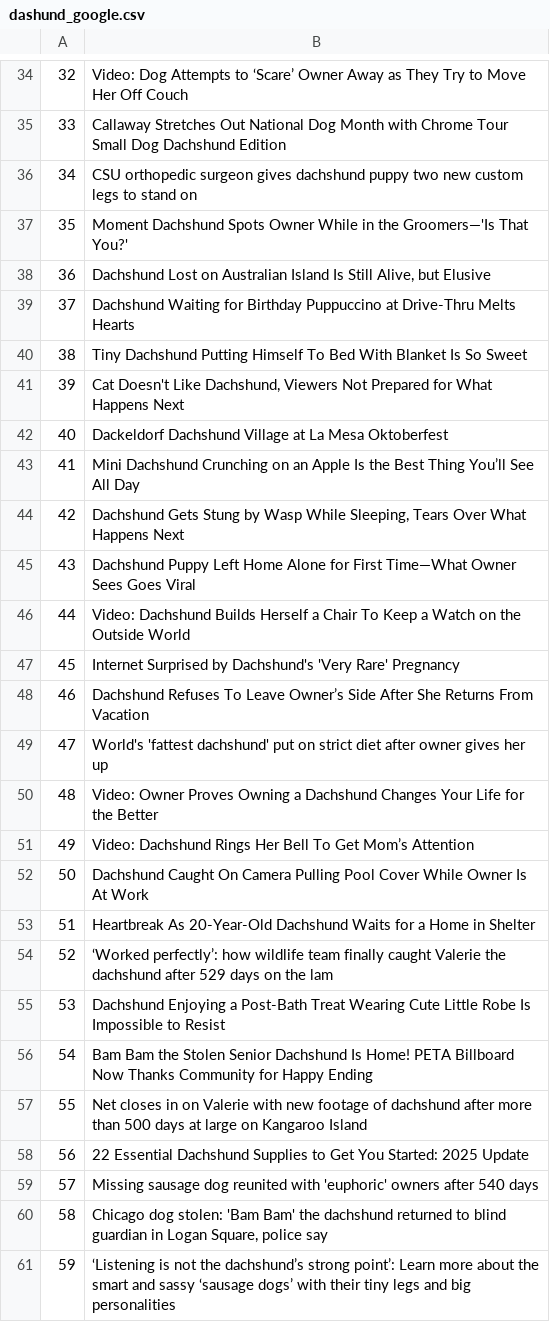
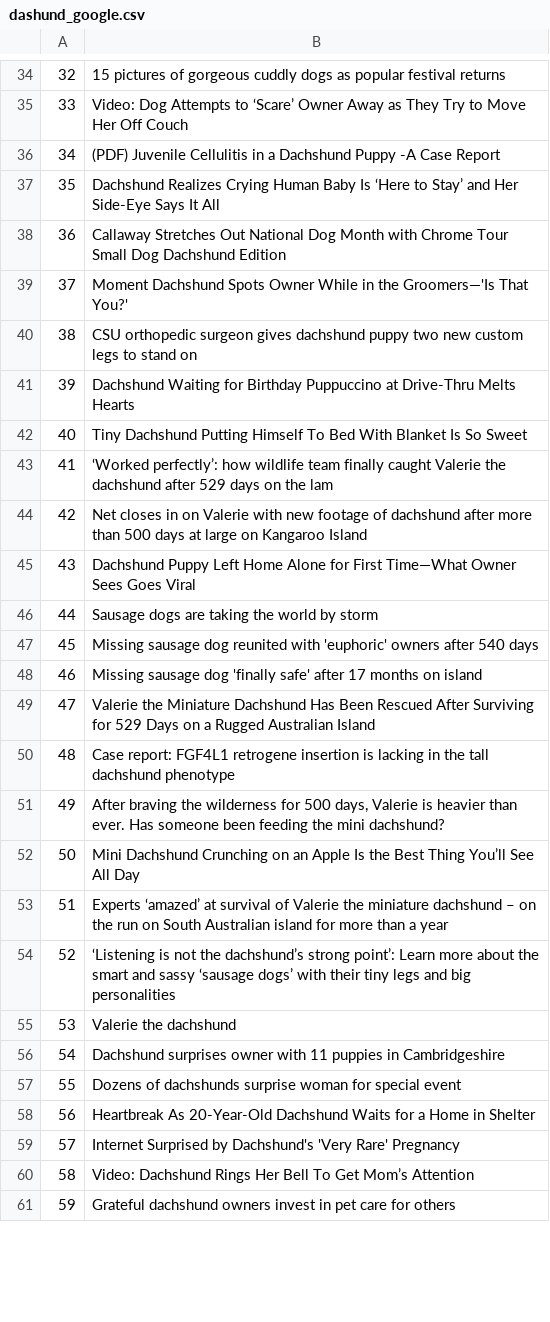
Before and after one commit to kyokyonim/web_crawlling, a CSV file: dashund_google.csv, drawn as a sheet; only a part is shown, gaps mark what is left out; the diff covers the shown part only.

```diff
--- a/dashund_google.csv
+++ b/dashund_google.csv
@@ -34,28 +34,28 @@
-32,Video: Dog Attempts to ‘Scare’ Owner Away as They Try to Move Her Off Couch
-33,Callaway Stretches Out National Dog Month with Chrome Tour Small Dog Dachshund Edition
-34,CSU orthopedic surgeon gives dachshund puppy two new custom legs to stand on
-35,Moment Dachshund Spots Owner While in the Groomers—'Is That You?'
-36,"Dachshund Lost on Australian Island Is Still Alive, but Elusive"
-37,Dachshund Waiting for Birthday Puppuccino at Drive-Thru Melts Hearts
-38,Tiny Dachshund Putting Himself To Bed With Blanket Is So Sweet
-39,"Cat Doesn't Like Dachshund, Viewers Not Prepared for What Happens Next"
-40,Dackeldorf Dachshund Village at La Mesa Oktoberfest
-41,Mini Dachshund Crunching on an Apple Is the Best Thing You’ll See All Day
-42,"Dachshund Gets Stung by Wasp While Sleeping, Tears Over What Happens Next"
+32,15 pictures of gorgeous cuddly dogs as popular festival returns
+33,Video: Dog Attempts to ‘Scare’ Owner Away as They Try to Move Her Off Couch
+34,(PDF) Juvenile Cellulitis in a Dachshund Puppy -A Case Report
+35,Dachshund Realizes Crying Human Baby Is ‘Here to Stay’ and Her Side-Eye Says It All
+36,Callaway Stretches Out National Dog Month with Chrome Tour Small Dog Dachshund Edition
+37,Moment Dachshund Spots Owner While in the Groomers—'Is That You?'
+38,CSU orthopedic surgeon gives dachshund puppy two new custom legs to stand on
+39,Dachshund Waiting for Birthday Puppuccino at Drive-Thru Melts Hearts
+40,Tiny Dachshund Putting Himself To Bed With Blanket Is So Sweet
+41,‘Worked perfectly’: how wildlife team finally caught Valerie the dachshund after 529 days on the lam
+42,Net closes in on Valerie with new footage of dachshund after more than 500 days at large on Kangaroo Island
 43,Dachshund Puppy Left Home Alone for First Time—What Owner Sees Goes Viral
-44,Video: Dachshund Builds Herself a Chair To Keep a Watch on the Outside World
-45,Internet Surprised by Dachshund's 'Very Rare' Pregnancy
-46,Dachshund Refuses To Leave Owner’s Side After She Returns From Vacation
-47,World's 'fattest dachshund' put on strict diet after owner gives her up
-48,Video: Owner Proves Owning a Dachshund Changes Your Life for the Better
-49,Video: Dachshund Rings Her Bell To Get Mom’s Attention
-50,Dachshund Caught On Camera Pulling Pool Cover While Owner Is At Work
-51,Heartbreak As 20-Year-Old Dachshund Waits for a Home in Shelter
-52,‘Worked perfectly’: how wildlife team finally caught Valerie the dachshund after 529 days on the lam
-53,Dachshund Enjoying a Post-Bath Treat Wearing Cute Little Robe Is Impossible to Resist
-54,Bam Bam the Stolen Senior Dachshund Is Home! PETA Billboard Now Thanks Community for Happy Ending
-55,Net closes in on Valerie with new footage of dachshund after more than 500 days at large on Kangaroo Island
-56,22 Essential Dachshund Supplies to Get You Started: 2025 Update
-57,Missing sausage dog reunited with 'euphoric' owners after 540 days
-58,"Chicago dog stolen: 'Bam Bam' the dachshund returned to blind guardian in Logan Square, police say"
-59,‘Listening is not the dachshund’s strong point’: Learn more about the smart and sassy ‘sausage dogs’ with their tiny legs and big personalities
+44,Sausage dogs are taking the world by storm
+45,Missing sausage dog reunited with 'euphoric' owners after 540 days
+46,Missing sausage dog 'finally safe' after 17 months on island
+47,Valerie the Miniature Dachshund Has Been Rescued After Surviving for 529 Days on a Rugged Australian Island
+48,Case report: FGF4L1 retrogene insertion is lacking in the tall dachshund phenotype
+49,"After braving the wilderness for 500 days, Valerie is heavier than ever. Has someone been feeding the mini dachshund?"
+50,Mini Dachshund Crunching on an Apple Is the Best Thing You’ll See All Day
+51,Experts ‘amazed’ at survival of Valerie the miniature dachshund – on the run on South Australian island for more than a year
+52,‘Listening is not the dachshund’s strong point’: Learn more about the smart and sassy ‘sausage dogs’ with their tiny legs and big personalities
+53,Valerie the dachshund
+54,Dachshund surprises owner with 11 puppies in Cambridgeshire
+55,Dozens of dachshunds surprise woman for special event
+56,Heartbreak As 20-Year-Old Dachshund Waits for a Home in Shelter
+57,Internet Surprised by Dachshund's 'Very Rare' Pregnancy
+58,Video: Dachshund Rings Her Bell To Get Mom’s Attention
+59,Grateful dachshund owners invest in pet care for others
```
Also changed, not shown: 56 edited cells elsewhere in this file, 3 other files.
